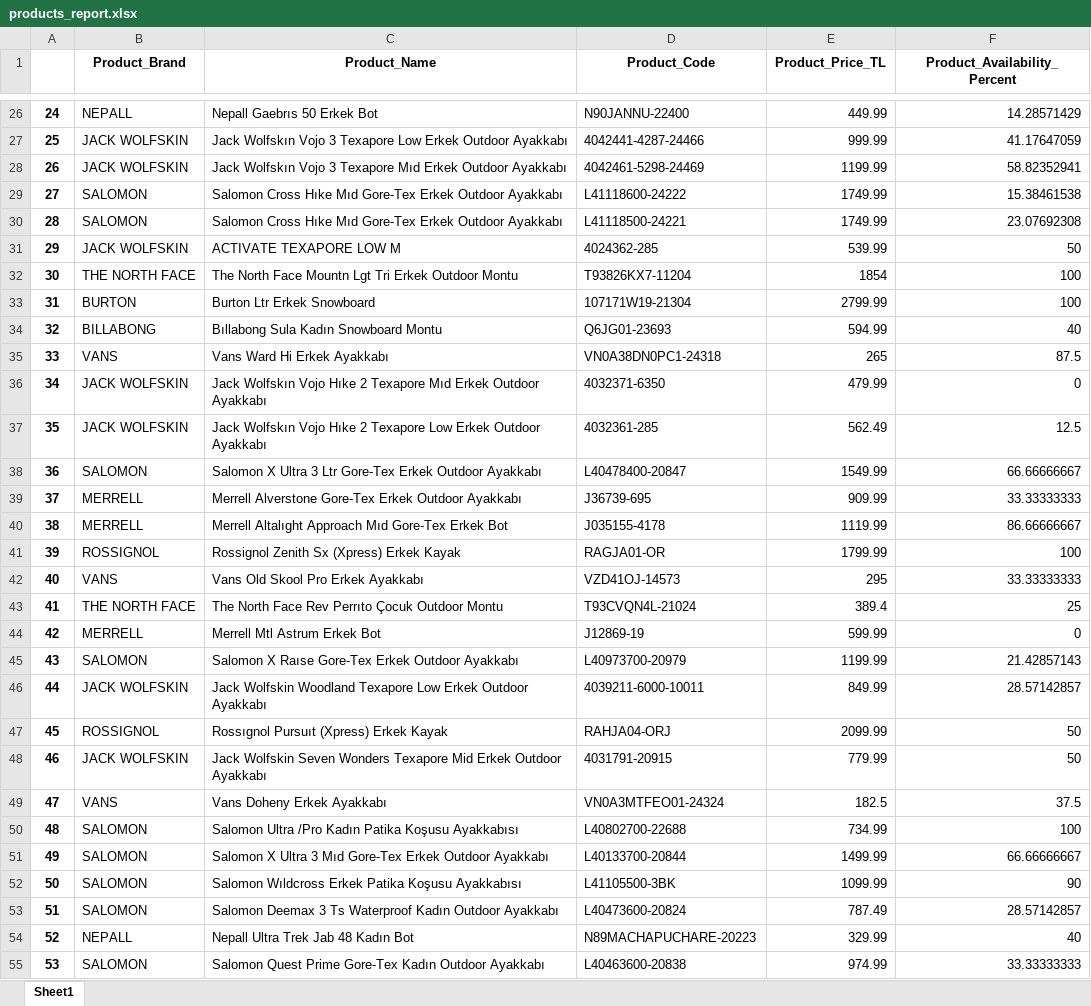
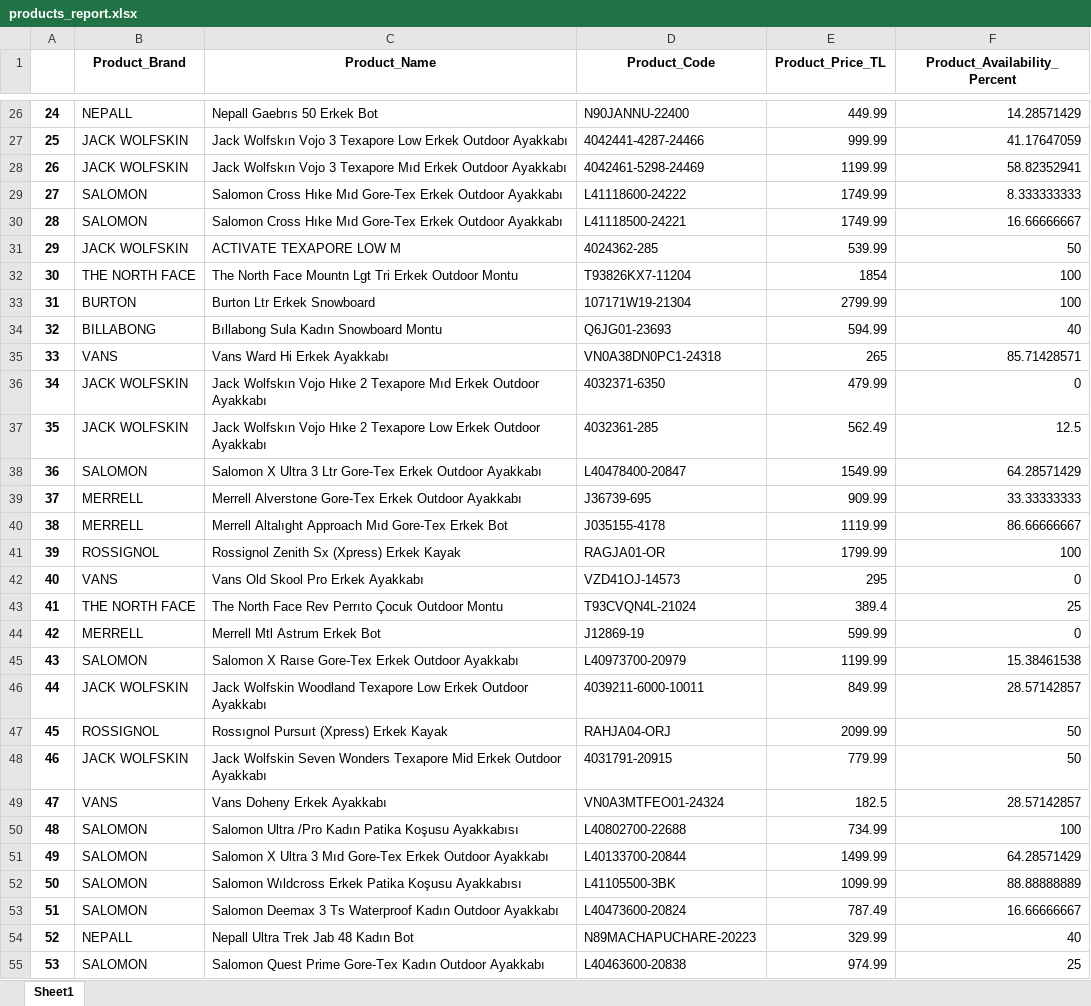
Before and after one commit to enesonmez/web-scraping-analyticahouse, an Excel workbook: app/products_report.xlsx, sheet Sheet1, drawn as a sheet; only a part is shown, gaps mark what is left out; values as stored, in another font and other column widths than the file's, no borders; the diff covers the shown part only; the diff names each change by its address in the sheet, - before the commit and + after, or states it on an @@ line.

```diff
--- a/app/products_report.xlsx (sheet Sheet1)
+++ b/app/products_report.xlsx (sheet Sheet1)
-F29 (Product_Availability_Percent): 15.38461538
+F29 (Product_Availability_Percent): 8.333333333
-F30 (Product_Availability_Percent): 23.07692308
+F30 (Product_Availability_Percent): 16.66666667
-F35 (Product_Availability_Percent): 87.5
+F35 (Product_Availability_Percent): 85.71428571
-F38 (Product_Availability_Percent): 66.66666667
+F38 (Product_Availability_Percent): 64.28571429
-F42 (Product_Availability_Percent): 33.33333333
+F42 (Product_Availability_Percent): 0
-F45 (Product_Availability_Percent): 21.42857143
+F45 (Product_Availability_Percent): 15.38461538
-F49 (Product_Availability_Percent): 37.5
+F49 (Product_Availability_Percent): 28.57142857
-F51 (Product_Availability_Percent): 66.66666667
+F51 (Product_Availability_Percent): 64.28571429
-F52 (Product_Availability_Percent): 90
+F52 (Product_Availability_Percent): 88.88888889
-F53 (Product_Availability_Percent): 28.57142857
+F53 (Product_Availability_Percent): 16.66666667
-F55 (Product_Availability_Percent): 33.33333333
+F55 (Product_Availability_Percent): 25
```
Also changed, not shown: 27 edited cells elsewhere in this sheet, app/products_info.xlsx, 2 other files.
